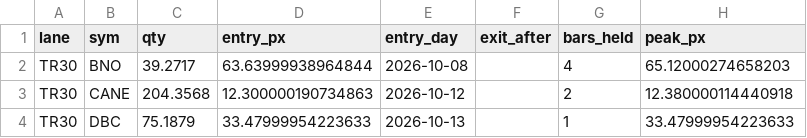
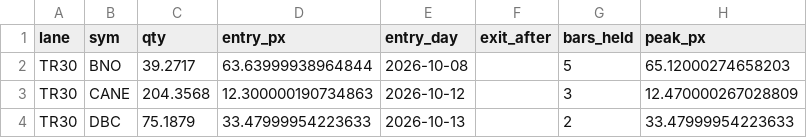
Before and after one commit to alwahedi-netizen/spx-0DTE-v1, a CSV file: data/labs/cmdlab_pos.csv, drawn as a sheet.

```diff
--- a/data/labs/cmdlab_pos.csv
+++ b/data/labs/cmdlab_pos.csv
@@ -1,4 +1,4 @@
 lane,sym,qty,entry_px,entry_day,exit_after,bars_held,peak_px
-TR30,BNO,39.2717,63.63999938964844,2026-10-08,,4,65.12000274658203
-TR30,CANE,204.3568,12.300000190734863,2026-10-12,,2,12.380000114440918
-TR30,DBC,75.1879,33.47999954223633,2026-10-13,,1,33.47999954223633
+TR30,BNO,39.2717,63.63999938964844,2026-10-08,,5,65.12000274658203
+TR30,CANE,204.3568,12.300000190734863,2026-10-12,,3,12.470000267028809
+TR30,DBC,75.1879,33.47999954223633,2026-10-13,,2,33.47999954223633
```
Also changed, not shown: data/labs/cmdlab_nav.csv, data/labs/cmdlab_state.csv, 5 other files.
